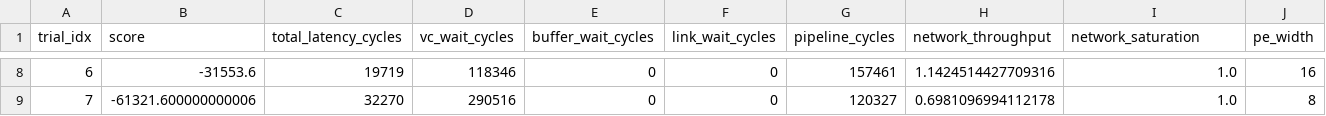
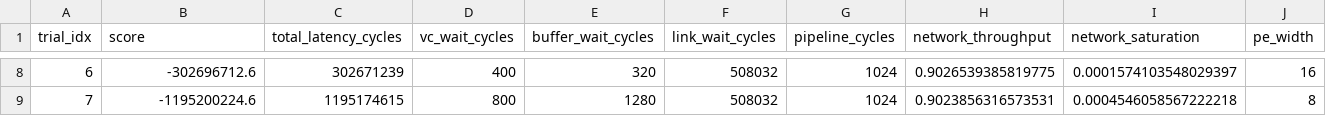
Before and after one commit to lukebest/wse-simulator, a CSV file: outputs/dse_trials.csv, drawn as a sheet; only a part is shown, gaps mark what is left out; the diff covers the shown part only; the diff names each change by its address in the sheet, - before the commit and + after, or states it on an @@ line.

```diff
--- a/outputs/dse_trials.csv
+++ b/outputs/dse_trials.csv
-B8 (score): -31553.6
+B8 (score): -302696712.6
-C8 (total_latency_cycles): 19719
+C8 (total_latency_cycles): 302671239
-D8 (vc_wait_cycles): 118346
+D8 (vc_wait_cycles): 400
-E8 (buffer_wait_cycles): 0
+E8 (buffer_wait_cycles): 320
-F8:F9 (link_wait_cycles): 0
+F8:F9 (link_wait_cycles): 508032
-G8 (pipeline_cycles): 157461
+G8 (pipeline_cycles): 1024
-H8 (network_throughput): 1.1424514427709316
+H8 (network_throughput): 0.9026539385819775
-I8 (network_saturation): 1.0
+I8 (network_saturation): 0.0001574103548029397
-B9 (score): -61321.600000000006
+B9 (score): -1195200224.6
-C9 (total_latency_cycles): 32270
+C9 (total_latency_cycles): 1195174615
-D9 (vc_wait_cycles): 290516
+D9 (vc_wait_cycles): 800
-E9 (buffer_wait_cycles): 0
+E9 (buffer_wait_cycles): 1280
-G9 (pipeline_cycles): 120327
+G9 (pipeline_cycles): 1024
-H9 (network_throughput): 0.6981096994112178
+H9 (network_throughput): 0.9023856316573531
-I9 (network_saturation): 1.0
+I9 (network_saturation): 0.0004546058567222218
```
Also changed, not shown: 48 edited cells elsewhere in this file, outputs/dse_pareto.csv, 6 other files.
